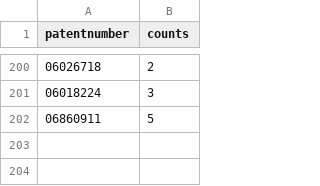
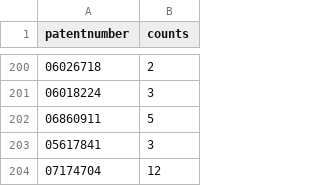
Before and after one commit to funginstitute/referencedby, a CSV file: reports/uspto/uspto.csv, drawn as a sheet; only a part is shown, gaps mark what is left out.

```diff
--- a/reports/uspto/uspto.csv
+++ b/reports/uspto/uspto.csv
@@ -202 +202,3 @@ patentnumber, counts
 06860911, 5
+05617841, 3
+07174704, 12
```
Also changed, not shown: reports/google/google.csv, 7 other files.
